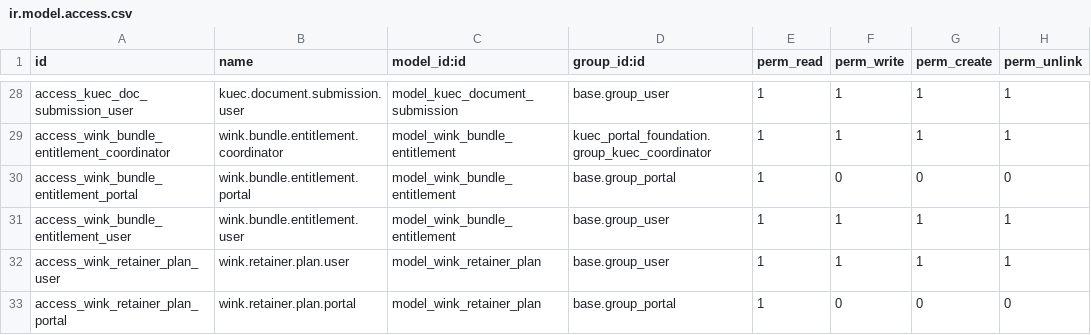
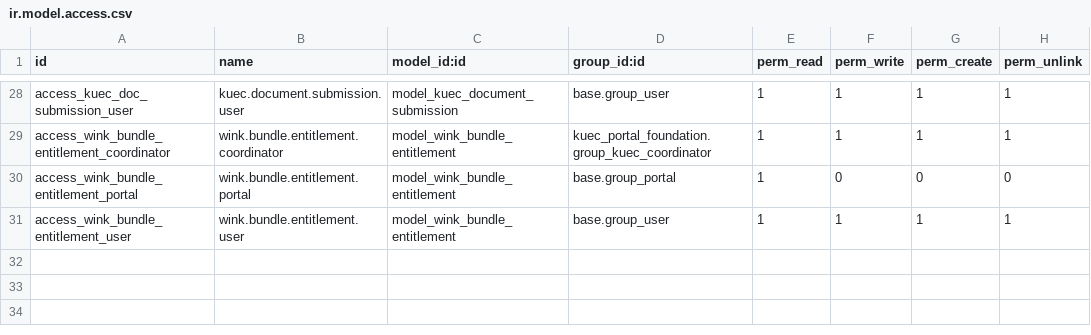
Before and after one commit to m-sankar-kaizen/kuec-wink, a CSV file: kuec_service_catalogue/security/ir.model.access.csv, drawn as a sheet; only a part is shown, gaps mark what is left out.

```diff
--- a/kuec_service_catalogue/security/ir.model.access.csv
+++ b/kuec_service_catalogue/security/ir.model.access.csv
@@ -31,3 +31 @@ access_wink_bundle_entitlement_portal,wink.bundle.entitlement.portal,model_wink_
 access_wink_bundle_entitlement_user,wink.bundle.entitlement.user,model_wink_bundle_entitlement,base.group_user,1,1,1,1
-access_wink_retainer_plan_user,wink.retainer.plan.user,model_wink_retainer_plan,base.group_user,1,1,1,1
-access_wink_retainer_plan_portal,wink.retainer.plan.portal,model_wink_retainer_plan,base.group_portal,1,0,0,0
```
Also changed, not shown: 9 other files.
